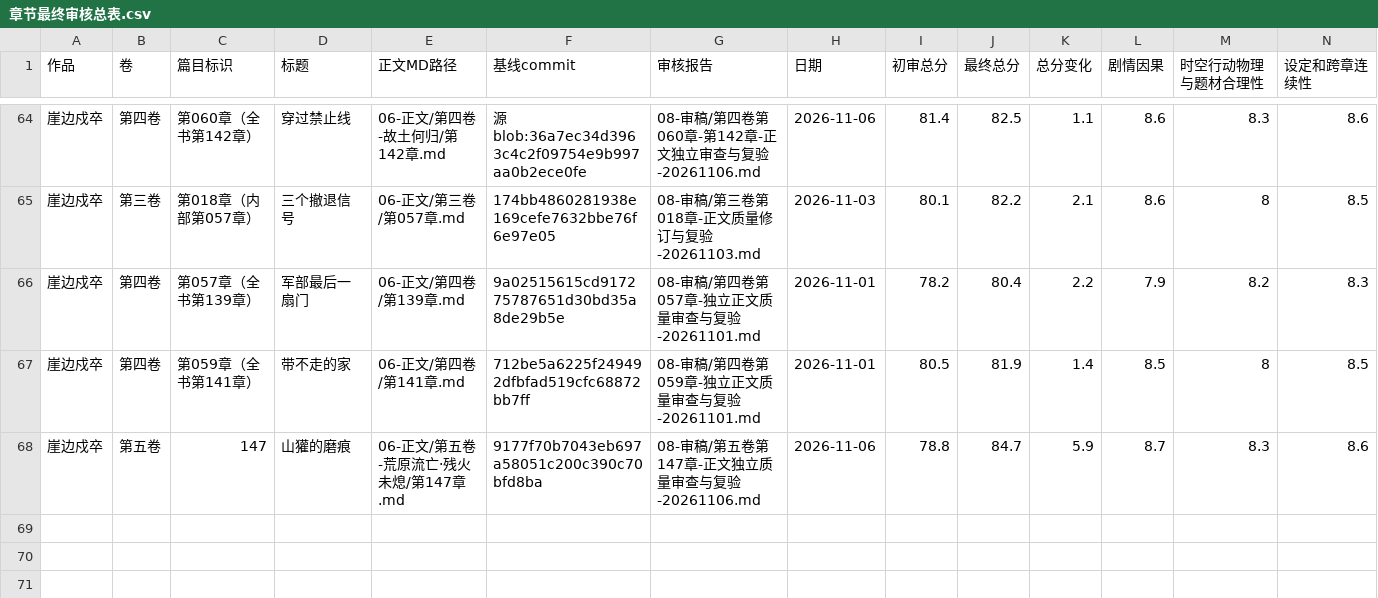
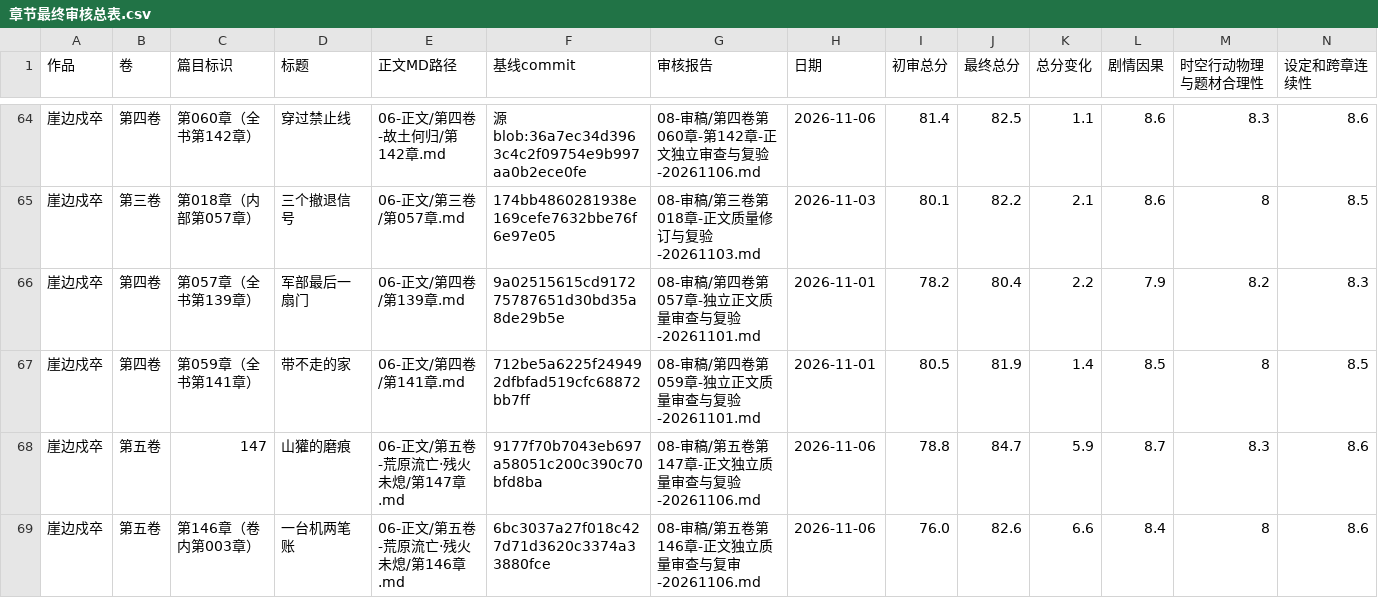
Before and after one commit to yuqiangdede/The-Last-Watch, a CSV file: 08-审稿/章节最终审核总表.csv, drawn as a sheet; only a part is shown, gaps mark what is left out; rows hold the shown columns only; the diff names each change by its address in the sheet, - before the commit and + after, or states it on an @@ line.

```diff
--- a/08-审稿/章节最终审核总表.csv
+++ b/08-审稿/章节最终审核总表.csv
+row 69: 崖边戍卒 | 第五卷 | 第146章（卷内第003章） | 一台机两笔账 | 06-正文/第五卷-荒原流亡·残火未熄/第146章.md | 6bc3037a27f018c427d71d3620c3374a33880fce | 08-审稿/第五卷第146章-正文独立质量审查与复审-20261106.md | 2026-11-06 | 76.0 | 82.6 | 6.6 | 8.4 | 8 | 8.6
```
Also changed, not shown: 5 other files.
